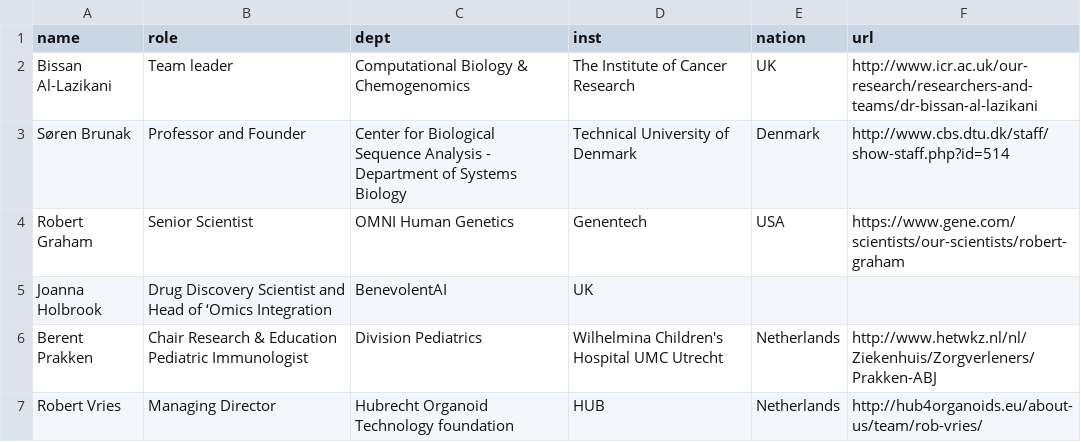
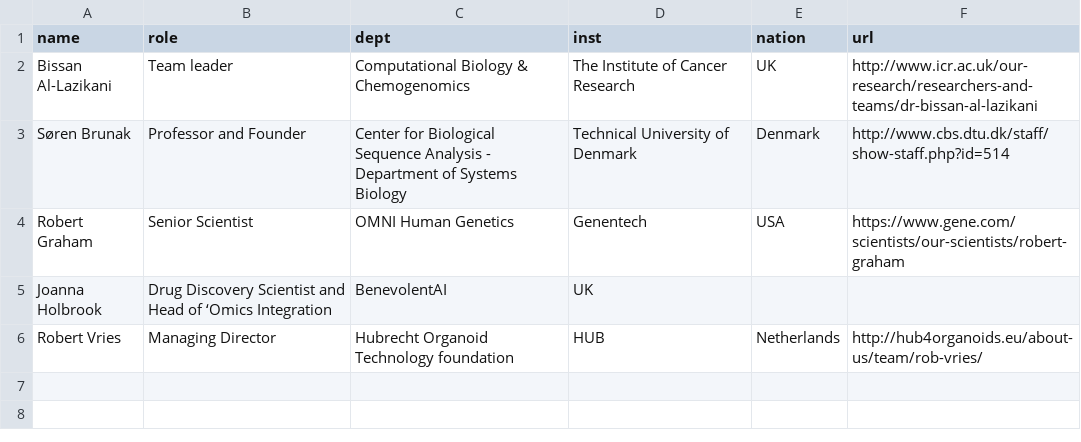
Before and after one commit to opentargets/opentargets.github.io, a CSV file: _data/sab.csv, drawn as a sheet.

Commit message:
removed berent

```diff
--- a/_data/sab.csv
+++ b/_data/sab.csv
@@ -5,3 +5,2 @@ Robert Graham, Senior Scientist, OMNI Human Genetics, Genentech, USA,https://www
 Joanna Holbrook, Drug Discovery Scientist and Head of ‘Omics Integration, BenevolentAI, UK
-Berent Prakken, Chair Research & Education Pediatric Immunologist, Division Pediatrics, Wilhelmina Children's Hospital UMC Utrecht, Netherlands,http://www.hetwkz.nl/nl/Ziekenhuis/Zorgverleners/Prakken-ABJ
 Robert Vries, Managing Director, Hubrecht Organoid Technology foundation,HUB, Netherlands,http://hub4organoids.eu/about-us/team/rob-vries/
```
